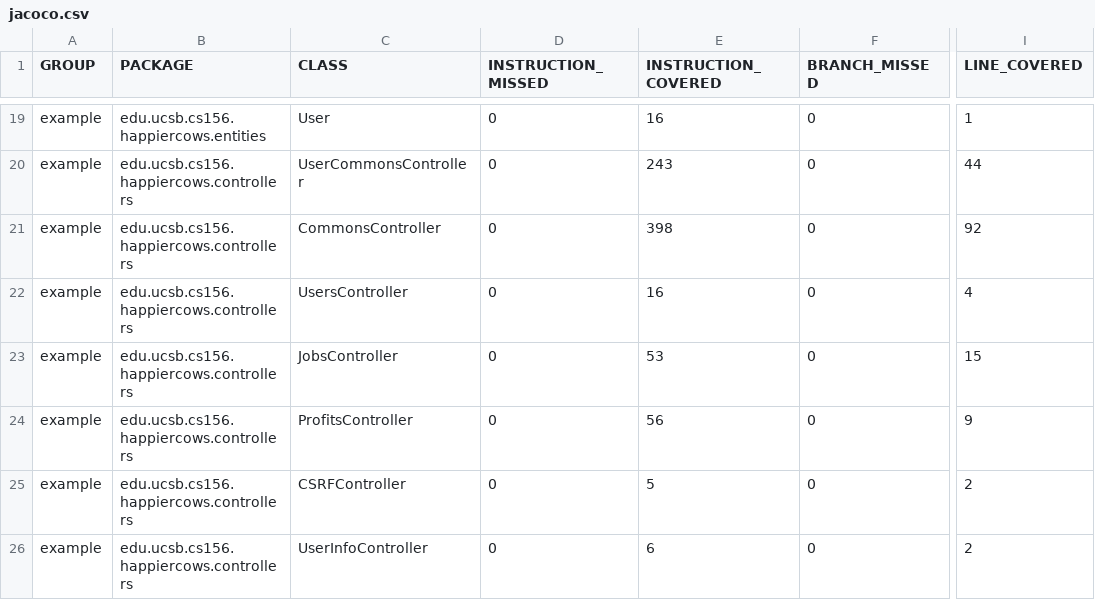
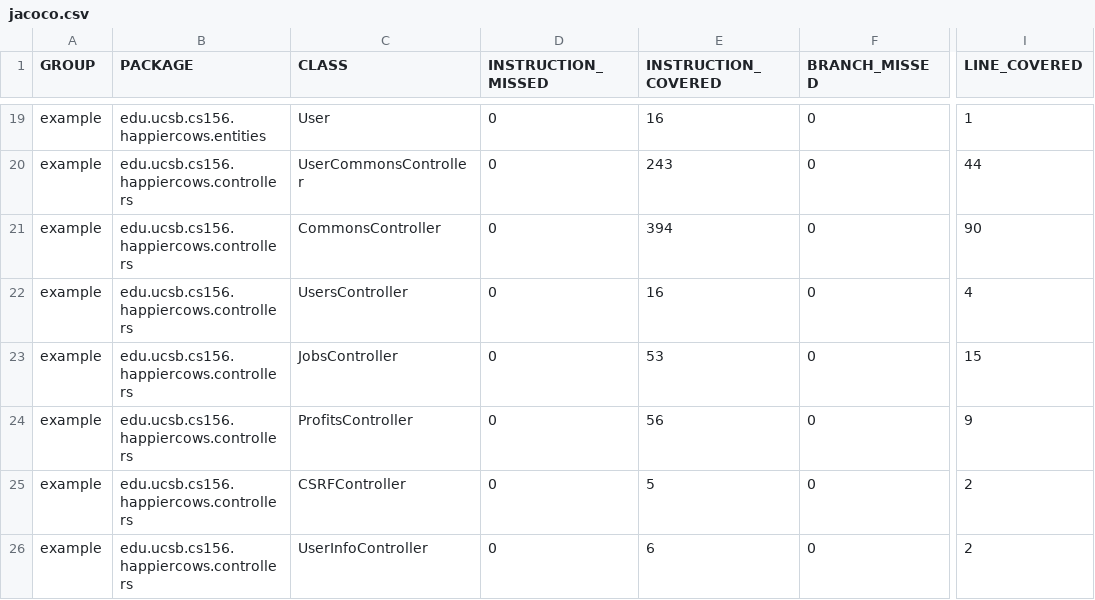
Before and after one commit to ucsb-cs156-s23/proj-happycows-s23-6pm-4, a CSV file: prs/51/jacoco/jacoco.csv, drawn as a sheet; only a part is shown, gaps mark what is left out; the diff names each change by its address in the sheet, - before the commit and + after, or states it on an @@ line.

```diff
--- a/prs/51/jacoco/jacoco.csv
+++ b/prs/51/jacoco/jacoco.csv
-E21 (INSTRUCTION_COVERED): 398
+E21 (INSTRUCTION_COVERED): 394
-I21 (LINE_COVERED): 92
+I21 (LINE_COVERED): 90
```
Also changed, not shown: 7 other files.
